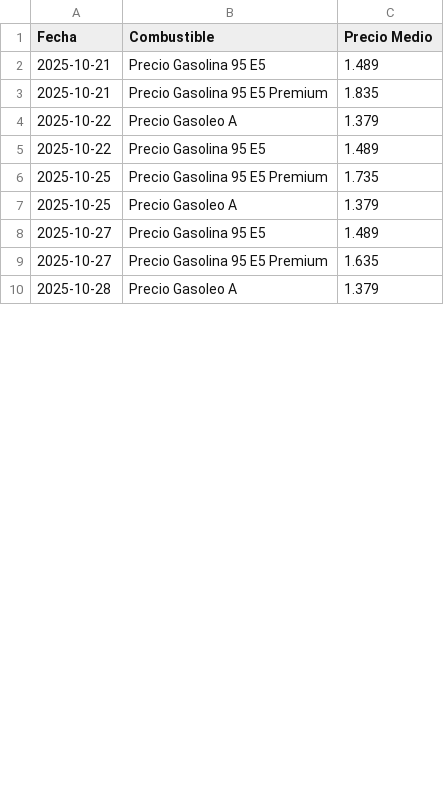
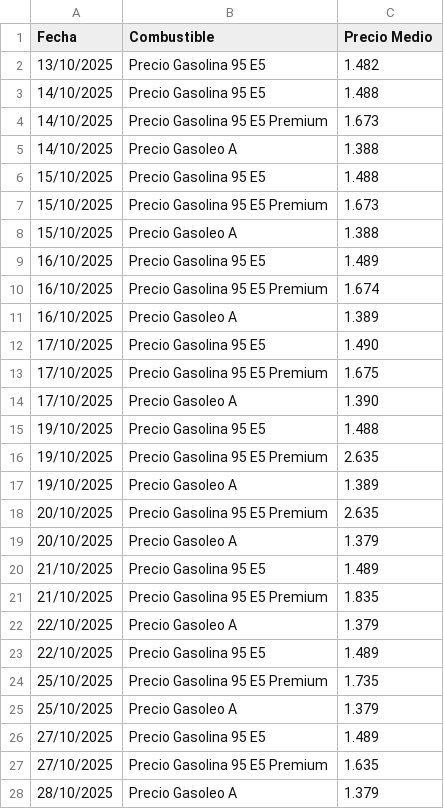
Before and after one commit to estebancepa-cmd/curso_python, a CSV file: dat/historial_precios.csv, drawn as a sheet; only a part is shown; the diff covers the shown part only.

Commit message:
Update historial_precios.csv with new prices
Added new price records for gasoline and diesel.

```diff
--- a/dat/historial_precios.csv
+++ b/dat/historial_precios.csv
@@ -1,10 +1,28 @@
 Fecha,Combustible,Precio Medio
-2025-10-21,Precio Gasolina 95 E5,1.489
-2025-10-21,Precio Gasolina 95 E5 Premium,1.835
-2025-10-22,Precio Gasoleo A,1.379
-2025-10-22,Precio Gasolina 95 E5,1.489
-2025-10-25,Precio Gasolina 95 E5 Premium,1.735
-2025-10-25,Precio Gasoleo A,1.379
-2025-10-27,Precio Gasolina 95 E5,1.489
-2025-10-27,Precio Gasolina 95 E5 Premium,1.635
-2025-10-28,Precio Gasoleo A,1.379
+13/10/2025,Precio Gasolina 95 E5,1.482
+14/10/2025,Precio Gasolina 95 E5,1.488
+14/10/2025,Precio Gasolina 95 E5 Premium,1.673
+14/10/2025,Precio Gasoleo A,1.388
+15/10/2025,Precio Gasolina 95 E5,1.488
+15/10/2025,Precio Gasolina 95 E5 Premium,1.673
+15/10/2025,Precio Gasoleo A,1.388
+16/10/2025,Precio Gasolina 95 E5,1.489
+16/10/2025,Precio Gasolina 95 E5 Premium,1.674
+16/10/2025,Precio Gasoleo A,1.389
+17/10/2025,Precio Gasolina 95 E5,1.490
+17/10/2025,Precio Gasolina 95 E5 Premium,1.675
+17/10/2025,Precio Gasoleo A,1.390
+19/10/2025,Precio Gasolina 95 E5,1.488
+19/10/2025,Precio Gasolina 95 E5 Premium,2.635
+19/10/2025,Precio Gasoleo A,1.389
+20/10/2025,Precio Gasolina 95 E5 Premium,2.635
+20/10/2025,Precio Gasoleo A,1.379
+21/10/2025,Precio Gasolina 95 E5,1.489
+21/10/2025,Precio Gasolina 95 E5 Premium,1.835
+22/10/2025,Precio Gasoleo A,1.379
+22/10/2025,Precio Gasolina 95 E5,1.489
+25/10/2025,Precio Gasolina 95 E5 Premium,1.735
+25/10/2025,Precio Gasoleo A,1.379
+27/10/2025,Precio Gasolina 95 E5,1.489
+27/10/2025,Precio Gasolina 95 E5 Premium,1.635
+28/10/2025,Precio Gasoleo A,1.379
```
Also changed, not shown: 17 removed rows and 1 edited cell elsewhere in this file.
